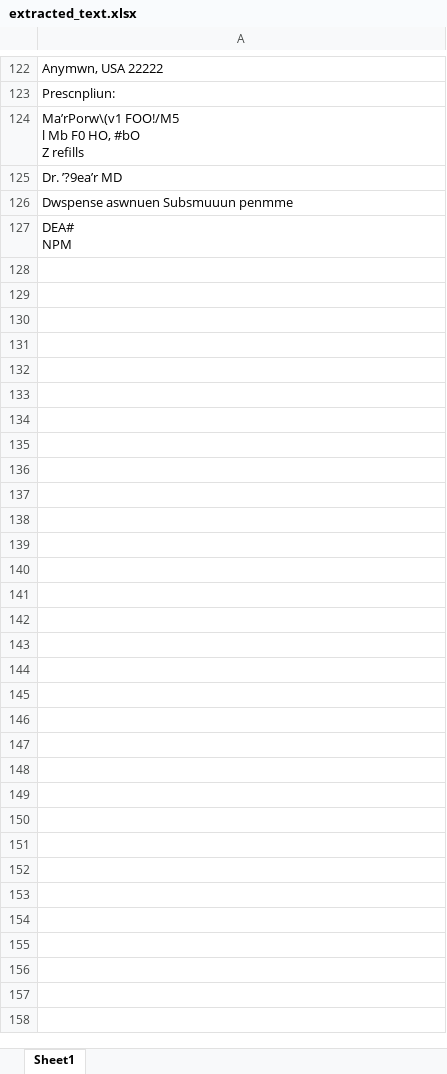
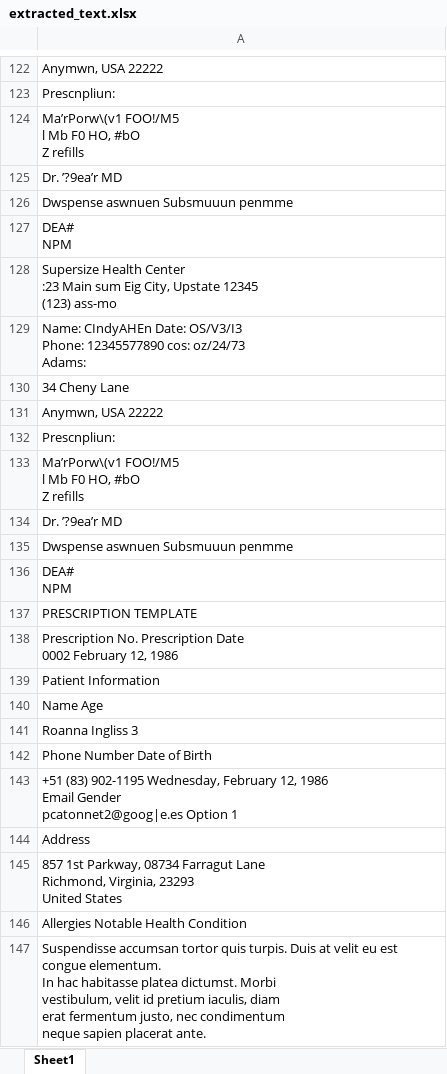
Before and after one commit to Abhisheknik/ocr-text-extract, an Excel workbook: extracted_text.xlsx, sheet Sheet1, drawn as a sheet; only a part is shown, gaps mark what is left out; values as stored, in another font and other column widths than the file's, no borders; ↵ is a line break in a cell; the diff covers the shown part only; the diff names each change by its address in the sheet, - before the commit and + after, or states it on an @@ line.

```diff
--- a/extracted_text.xlsx (sheet Sheet1)
+++ b/extracted_text.xlsx (sheet Sheet1)
+row 128: Supersize Health Center ↵ :23 Main sum Eig City, Upstate 12345 ↵ (123) ass-mo
+row 129: Name: CIndyAHEn Date: OS/V3/I3 ↵ Phone: 12345577890 cos: oz/24/73 ↵ Adams:
+row 130: 34 Cheny Lane
+row 131: Anymwn, USA 22222
+row 132: Prescnpliun:
+row 133: Ma’rPorw\(v1 FOO!/M5 ↵ l Mb F0 HO, #bO ↵ Z reﬁlls
+row 134: Dr. ’?9ea’r MD
+row 135: Dwspense aswnuen Subsmuuun penmme
+row 136: DEA# ↵ NPM
+row 137: PRESCRIPTION TEMPLATE
+row 138: Prescription No. Prescription Date ↵ 0002 February 12, 1986
+row 139: Patient Information
+row 140: Name Age
+row 141: Roanna Ingliss 3
+row 142: Phone Number Date of Birth
+row 143: +51 (83) 902-1195 Wednesday, February 12, 1986 ↵ Email Gender ↵ pcatonnet2@goog|e.es Option 1
+row 144: Address
+row 145: 857 1st Parkway, 08734 Farragut Lane ↵ Richmond, Virginia, 23293 ↵ United States
+row 146: Allergies Notable Health Condition
+row 147: Suspendisse accumsan tortor quis turpis. Duis at velit eu est congue elementum. ↵ In hac habitasse platea dictumst. Morbi ↵ vestibulum, velit id pretium iaculis, diam ↵ erat fermentum justo, nec condimentum ↵ neque sapien placerat ante.
```
Also changed, not shown: 22 added rows elsewhere in this sheet, 2 other files.
